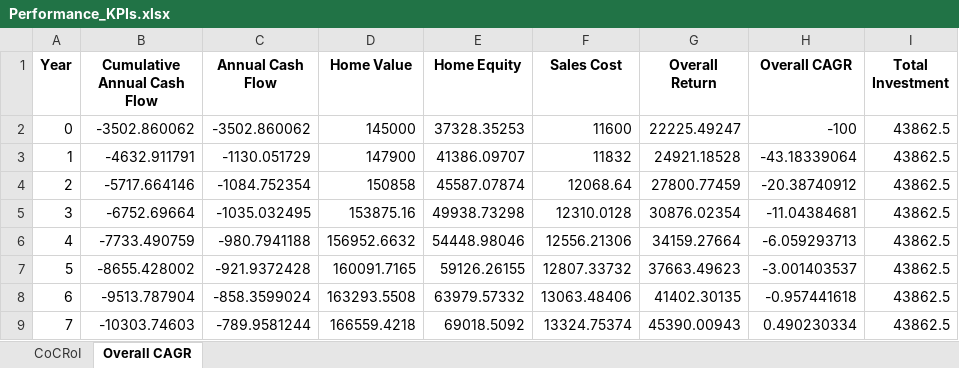
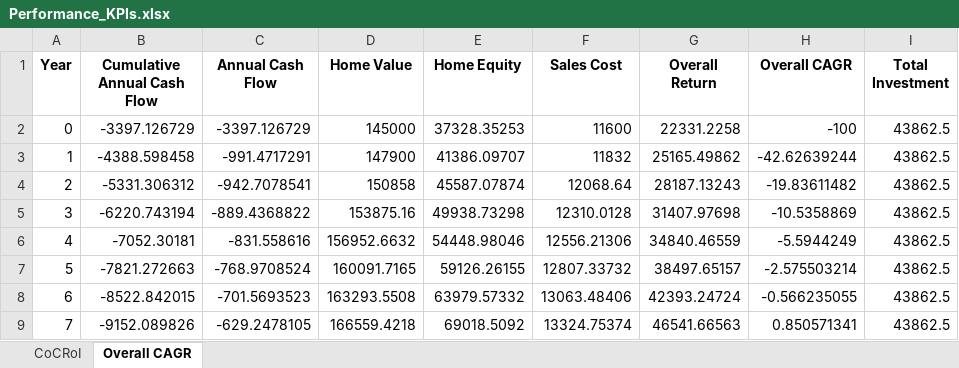
Before and after one commit to tigmanshu123/Real-Estate-Investing, an Excel workbook: 317 Newell St/Results/Excels/Performance_KPIs.xlsx, sheet Overall CAGR, drawn as a sheet; only a part is shown; values as stored, in another font and other column widths than the file's, no borders; the diff covers the shown part only; the diff names each change by its address in the sheet, - before the commit and + after, or states it on an @@ line.

```diff
--- a/317 Newell St/Results/Excels/Performance_KPIs.xlsx (sheet Overall CAGR)
+++ b/317 Newell St/Results/Excels/Performance_KPIs.xlsx (sheet Overall CAGR)
-B2 (Cumulative Annual Cash Flow): -3502.860062
+B2 (Cumulative Annual Cash Flow): -3397.126729
-C2 (Annual Cash Flow): -3502.860062
+C2 (Annual Cash Flow): -3397.126729
-G2 (Overall Return): 22225.49247
+G2 (Overall Return): 22331.2258
-B3 (Cumulative Annual Cash Flow): -4632.911791
+B3 (Cumulative Annual Cash Flow): -4388.598458
-C3 (Annual Cash Flow): -1130.051729
+C3 (Annual Cash Flow): -991.4717291
-G3 (Overall Return): 24921.18528
+G3 (Overall Return): 25165.49862
-H3 (Overall CAGR): -43.18339064
+H3 (Overall CAGR): -42.62639244
-B4 (Cumulative Annual Cash Flow): -5717.664146
+B4 (Cumulative Annual Cash Flow): -5331.306312
-C4 (Annual Cash Flow): -1084.752354
+C4 (Annual Cash Flow): -942.7078541
-G4 (Overall Return): 27800.77459
+G4 (Overall Return): 28187.13243
-H4 (Overall CAGR): -20.38740912
+H4 (Overall CAGR): -19.83611482
-B5 (Cumulative Annual Cash Flow): -6752.69664
+B5 (Cumulative Annual Cash Flow): -6220.743194
-C5 (Annual Cash Flow): -1035.032495
+C5 (Annual Cash Flow): -889.4368822
-G5 (Overall Return): 30876.02354
+G5 (Overall Return): 31407.97698
-H5 (Overall CAGR): -11.04384681
+H5 (Overall CAGR): -10.5358869
-B6 (Cumulative Annual Cash Flow): -7733.490759
+B6 (Cumulative Annual Cash Flow): -7052.30181
-C6 (Annual Cash Flow): -980.7941188
+C6 (Annual Cash Flow): -831.558616
-G6 (Overall Return): 34159.27664
+G6 (Overall Return): 34840.46559
-H6 (Overall CAGR): -6.059293713
+H6 (Overall CAGR): -5.5944249
-B7 (Cumulative Annual Cash Flow): -8655.428002
+B7 (Cumulative Annual Cash Flow): -7821.272663
-C7 (Annual Cash Flow): -921.9372428
+C7 (Annual Cash Flow): -768.9708524
-G7 (Overall Return): 37663.49623
+G7 (Overall Return): 38497.65157
-H7 (Overall CAGR): -3.001403537
+H7 (Overall CAGR): -2.575503214
-B8 (Cumulative Annual Cash Flow): -9513.787904
+B8 (Cumulative Annual Cash Flow): -8522.842015
-C8 (Annual Cash Flow): -858.3599024
+C8 (Annual Cash Flow): -701.5693523
-G8 (Overall Return): 41402.30135
+G8 (Overall Return): 42393.24724
-H8 (Overall CAGR): -0.957441618
+H8 (Overall CAGR): -0.566235055
-B9 (Cumulative Annual Cash Flow): -10303.74603
+B9 (Cumulative Annual Cash Flow): -9152.089826
-C9 (Annual Cash Flow): -789.9581244
+C9 (Annual Cash Flow): -629.2478105
-G9 (Overall Return): 45390.00943
+G9 (Overall Return): 46541.66563
-H9 (Overall CAGR): 0.490230334
+H9 (Overall CAGR): 0.850571341
```
Also changed, not shown: 88 edited cells elsewhere in this sheet, sheet CoCRoI, 317 Newell St/Results/Excels/Amortization Schedule.xlsx, 317 Newell St/Results/Excels/Rent Estimates.xlsx, 32 other files.
